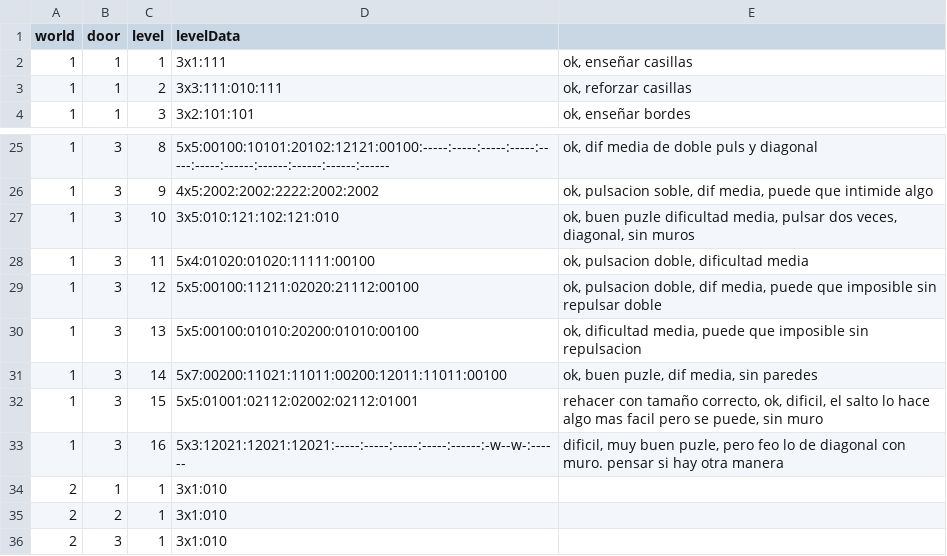
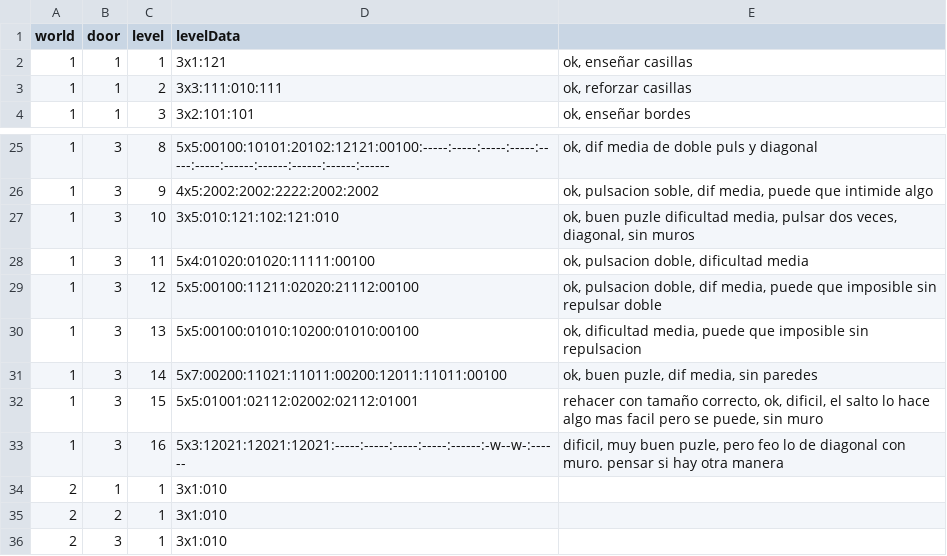
Before and after one commit to VLauren/SweetSteps, a CSV file: Assets/Data/Resources/levels.csv, drawn as a sheet; only a part is shown, gaps mark what is left out.

```diff
--- a/Assets/Data/Resources/levels.csv
+++ b/Assets/Data/Resources/levels.csv
@@ -1,3 +1,3 @@
 world,door,level,levelData,
-1,1,1,3x1:111,"ok, enseñar casillas"
+1,1,1,3x1:121,"ok, enseñar casillas"
 1,1,2,3x3:111:010:111,"ok, reforzar casillas"
@@ -29,3 +29,3 @@ world,door,level,levelData,
 1,3,12,5x5:00100:11211:02020:21112:00100,"ok, pulsacion doble, dif media, puede que imposible sin repulsar doble"
-1,3,13,5x5:00100:01010:20200:01010:00100,"ok, dificultad media, puede que imposible sin repulsacion"
+1,3,13,5x5:00100:01010:10200:01010:00100,"ok, dificultad media, puede que imposible sin repulsacion"
 1,3,14,5x7:00200:11021:11011:00200:12011:11011:00100,"ok, buen puzle, dif media, sin paredes"
```
Also changed, not shown: 9 other files.
